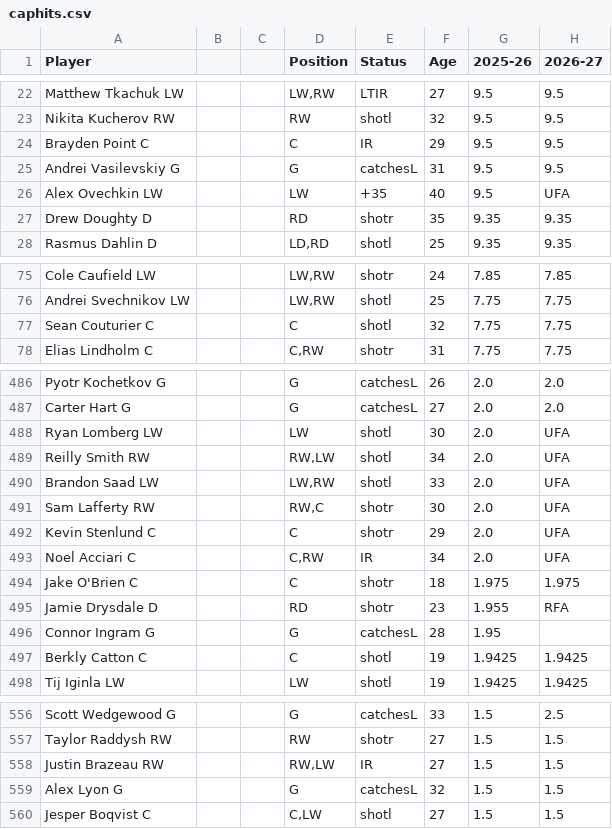
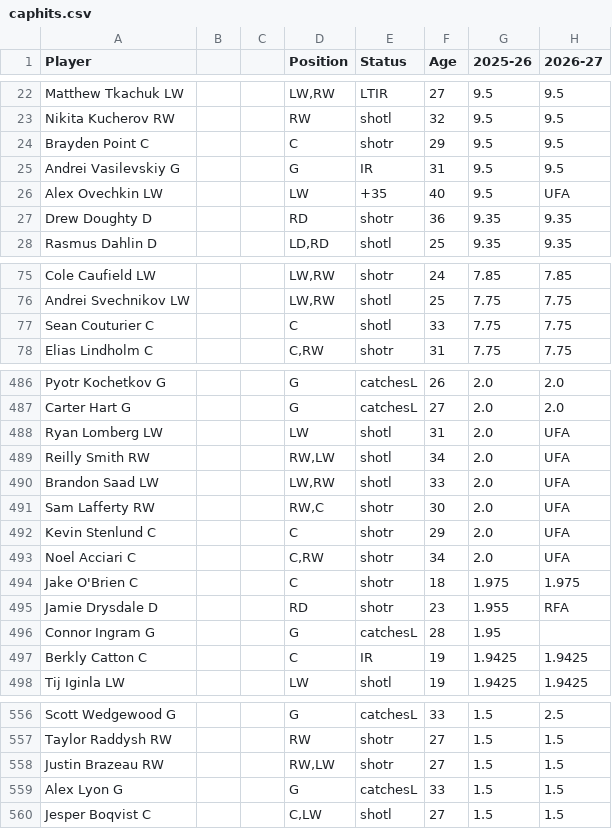
Before and after one commit to kww271/qBneK36JpdQetizHcQM7DMrCSz, a CSV file: caphits.csv, drawn as a sheet; only a part is shown, gaps mark what is left out; the diff covers the shown part only; the diff names each change by its address in the sheet, - before the commit and + after, or states it on an @@ line.

Commit message:
Updated December 09, 2025 at 20:16

```diff
--- a/caphits.csv
+++ b/caphits.csv
-E24 (Status): IR
+E24 (Status): shotr
-E25 (Status): catchesL
+E25 (Status): IR
-F27 (Age): 35
+F27 (Age): 36
-F77 (Age): 32
+F77 (Age): 33
-F488 (Age): 30
+F488 (Age): 31
-E493 (Status): IR
+E493 (Status): shotr
-E497 (Status): shotl
+E497 (Status): IR
-E558 (Status): IR
+E558 (Status): shotr
-F559 (Age): 32
+F559 (Age): 33
```
Also changed, not shown: 23 edited cells elsewhere in this file.
